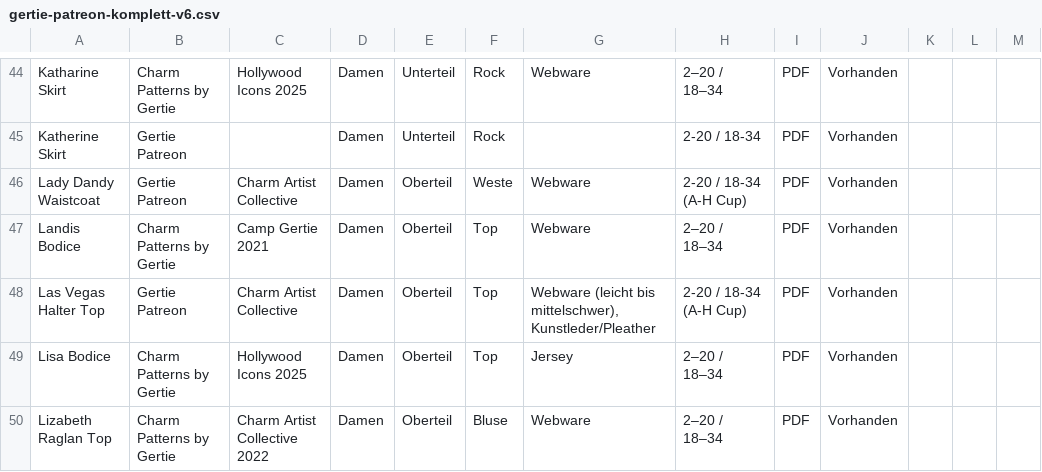
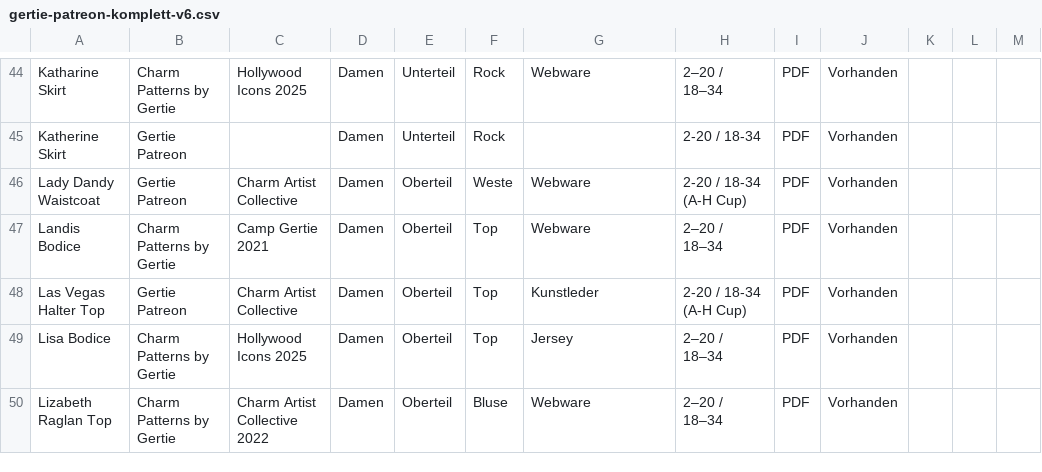
Before and after one commit to Enibas-GH/Schnittmuster, a CSV file: gertie-patreon-komplett-v6.csv, drawn as a sheet; only a part is shown, gaps mark what is left out.

Commit message:
Update gertie-patreon-komplett-v6.csv

```diff
--- a/gertie-patreon-komplett-v6.csv
+++ b/gertie-patreon-komplett-v6.csv
@@ -47,3 +47,3 @@
 "Landis Bodice","Charm Patterns by Gertie","Camp Gertie 2021","Damen","Oberteil","Top","Webware","2–20 / 18–34","PDF","Vorhanden","","",""
-"Las Vegas Halter Top","Gertie Patreon","Charm Artist Collective","Damen","Oberteil","Top","Webware (leicht bis mittelschwer), Kunstleder/Pleather","2-20 / 18-34 (A-H Cup)","PDF","Vorhanden","","",""
+"Las Vegas Halter Top","Gertie Patreon","Charm Artist Collective","Damen","Oberteil","Top","Kunstleder","2-20 / 18-34 (A-H Cup)","PDF","Vorhanden","","",""
 "Lisa Bodice","Charm Patterns by Gertie","Hollywood Icons 2025","Damen","Oberteil","Top","Jersey","2–20 / 18–34","PDF","Vorhanden","","",""
```
